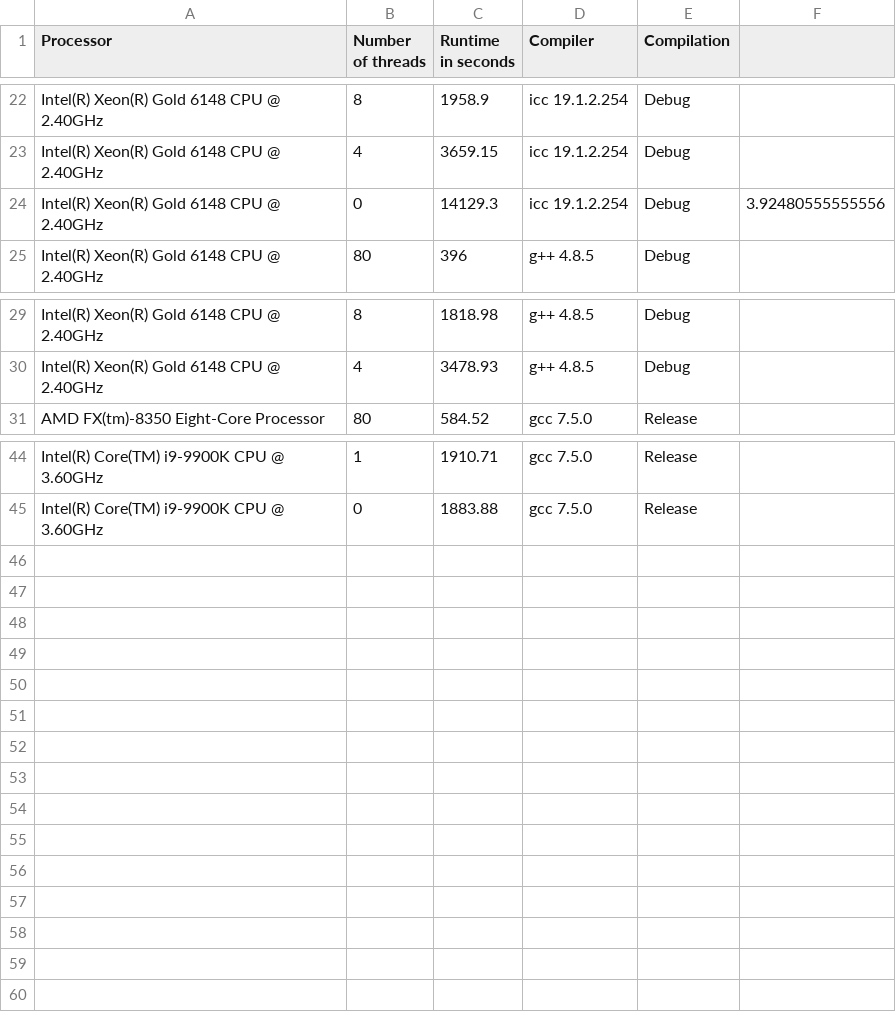
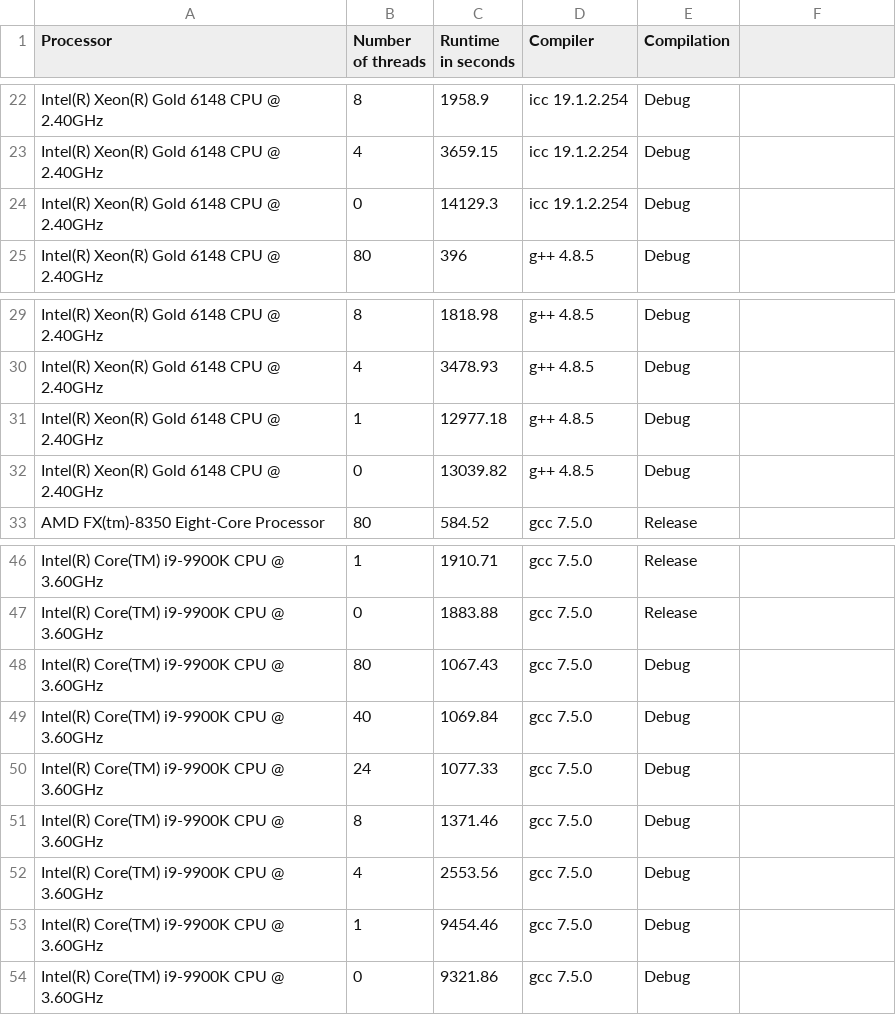
Before and after one commit to effepivi/SimpleRayTracing, a CSV file: runtimes.csv, drawn as a sheet; only a part is shown, gaps mark what is left out; the diff names each change by its address in the sheet, - before the commit and + after, or states it on an @@ line.

```diff
--- a/runtimes.csv
+++ b/runtimes.csv
-F24: 3.92480555555556
+F24: (empty)
+row 31: Intel(R) Xeon(R) Gold 6148 CPU @ 2.40GHz | 1 | 12977.18 | g++ 4.8.5 | Debug
+row 32: Intel(R) Xeon(R) Gold 6148 CPU @ 2.40GHz | 0 | 13039.82 | g++ 4.8.5 | Debug
+row 48: Intel(R) Core(TM) i9-9900K CPU @ 3.60GHz | 80 | 1067.43 | gcc 7.5.0 | Debug
+row 49: Intel(R) Core(TM) i9-9900K CPU @ 3.60GHz | 40 | 1069.84 | gcc 7.5.0 | Debug
+row 50: Intel(R) Core(TM) i9-9900K CPU @ 3.60GHz | 24 | 1077.33 | gcc 7.5.0 | Debug
+row 51: Intel(R) Core(TM) i9-9900K CPU @ 3.60GHz | 8 | 1371.46 | gcc 7.5.0 | Debug
+row 52: Intel(R) Core(TM) i9-9900K CPU @ 3.60GHz | 4 | 2553.56 | gcc 7.5.0 | Debug
+row 53: Intel(R) Core(TM) i9-9900K CPU @ 3.60GHz | 1 | 9454.46 | gcc 7.5.0 | Debug
+row 54: Intel(R) Core(TM) i9-9900K CPU @ 3.60GHz | 0 | 9321.86 | gcc 7.5.0 | Debug
```
Also changed, not shown: 5 other files.
